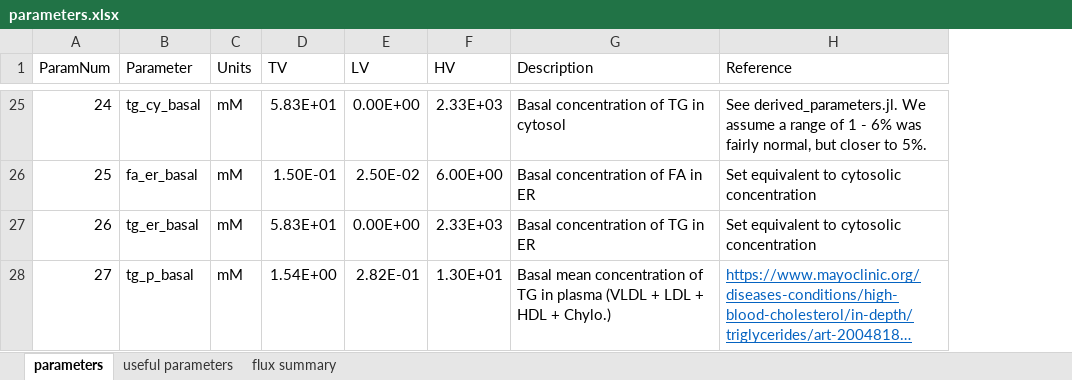
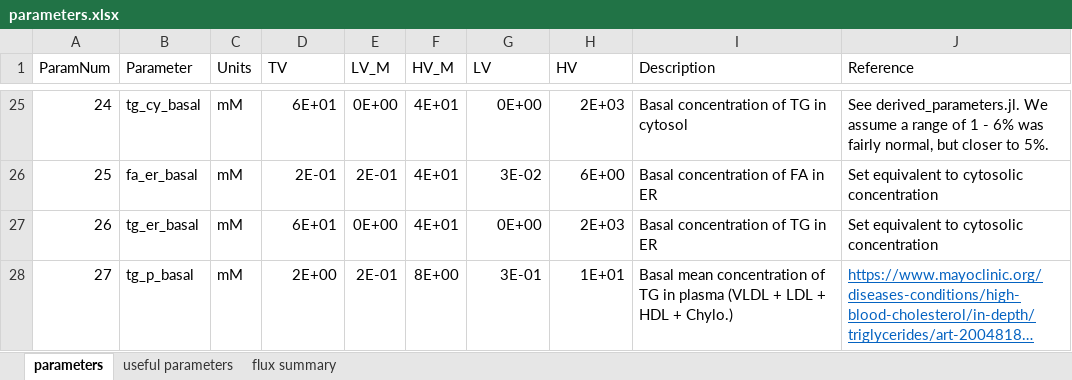
Before and after one commit to openPfizer/Liver-Model-Manuscript, an Excel workbook: parameters.xlsx, sheet parameters, drawn as a sheet; only a part is shown, gaps mark what is left out; long unchanged cells end in …; values as stored, in another font and other column widths than the file's, no borders; addresses are those after the commit; the diff covers the shown part only; the diff names each change by its address in the sheet, - before the commit and + after, or states it on an @@ line.

Commit message:
Updating derived_parameters.jl to avoid c-p errors

```diff
--- a/parameters.xlsx (sheet parameters)
+++ b/parameters.xlsx (sheet parameters)
+column E (LV_M), rows 25-28: 0E+00 | 2E-01 | 0E+00 | 2E-01
+column F (HV_M), rows 25-28: 4E+01 | 4E+01 | 4E+01 | 8E+00
-D25 (TV): 5.83E+01
+D25 (TV): 6E+01
-G25 (LV): 0.00E+00
+G25 (LV): 0E+00
-H25 (HV): 2.33E+03
+H25 (HV): 2E+03
-D26 (TV): 1.50E-01
+D26 (TV): 2E-01
-G26 (LV): 2.50E-02
+G26 (LV): 3E-02
-H26 (HV): 6.00E+00
+H26 (HV): 6E+00
-D27 (TV): 5.83E+01
+D27 (TV): 6E+01
-G27 (LV): 0.00E+00
+G27 (LV): 0E+00
-H27 (HV): 2.33E+03
+H27 (HV): 2E+03
-D28 (TV): 1.54E+00
+D28 (TV): 2E+00
-G28 (LV): 2.82E-01
+G28 (LV): 3E-01
-H28 (HV): 1.30E+01
+H28 (HV): 1E+01
```
Also changed, not shown: 70 edited cells elsewhere in this sheet, 1 other file.
